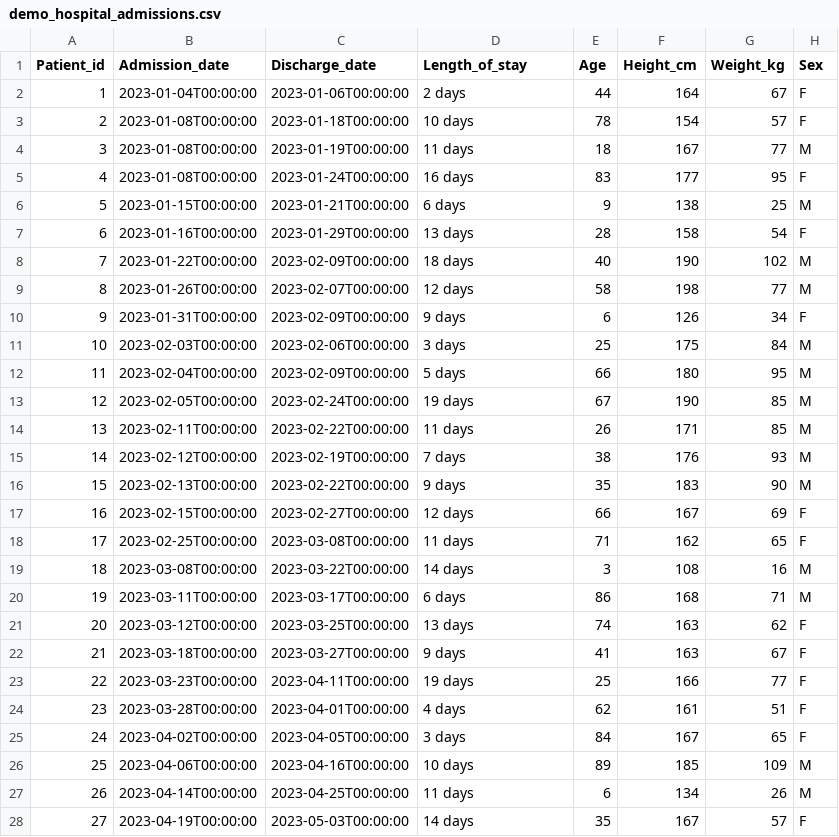
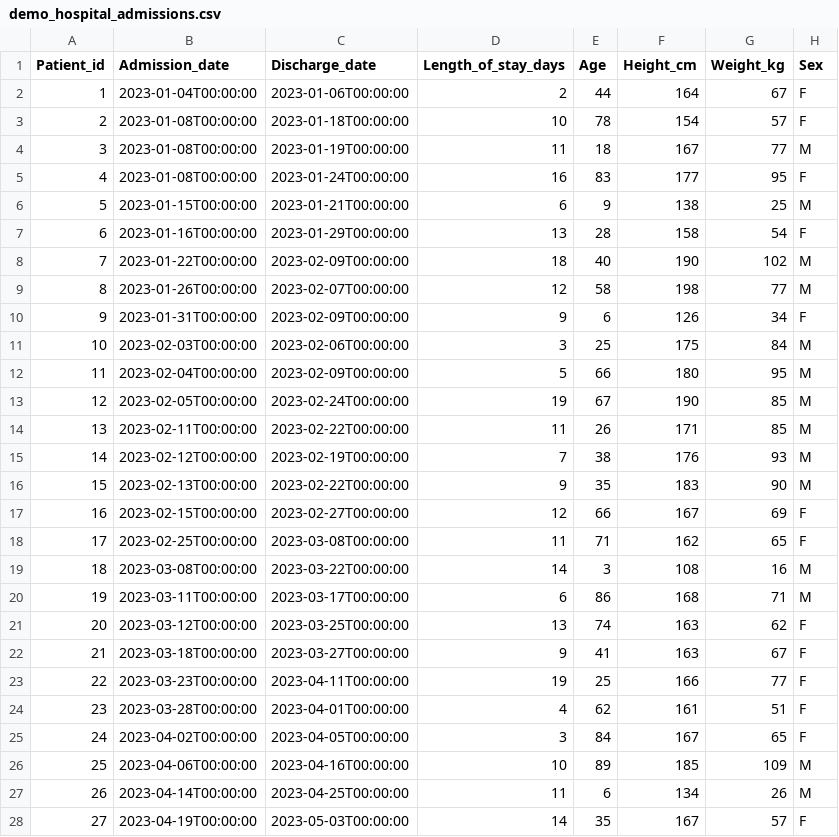
Before and after one commit to sodascience/metasyn, a CSV file: metasyn/demo/demo_hospital_admissions.csv, drawn as a sheet; only a part is shown; the diff covers the shown part only.

Commit message:
adjust dataset and integrate into metasyn

```diff
--- a/metasyn/demo/demo_hospital_admissions.csv
+++ b/metasyn/demo/demo_hospital_admissions.csv
@@ -1,28 +1,28 @@
-Patient_id,Admission_date,Discharge_date,Length_of_stay,Age,Height_cm,Weight_kg,Sex
-1,2023-01-04T00:00:00,2023-01-06T00:00:00,2 days,44,164,67,F
-2,2023-01-08T00:00:00,2023-01-18T00:00:00,10 days,78,154,57,F
-3,2023-01-08T00:00:00,2023-01-19T00:00:00,11 days,18,167,77,M
-4,2023-01-08T00:00:00,2023-01-24T00:00:00,16 days,83,177,95,F
-5,2023-01-15T00:00:00,2023-01-21T00:00:00,6 days,9,138,25,M
-6,2023-01-16T00:00:00,2023-01-29T00:00:00,13 days,28,158,54,F
-7,2023-01-22T00:00:00,2023-02-09T00:00:00,18 days,40,190,102,M
-8,2023-01-26T00:00:00,2023-02-07T00:00:00,12 days,58,198,77,M
-9,2023-01-31T00:00:00,2023-02-09T00:00:00,9 days,6,126,34,F
-10,2023-02-03T00:00:00,2023-02-06T00:00:00,3 days,25,175,84,M
-11,2023-02-04T00:00:00,2023-02-09T00:00:00,5 days,66,180,95,M
-12,2023-02-05T00:00:00,2023-02-24T00:00:00,19 days,67,190,85,M
-13,2023-02-11T00:00:00,2023-02-22T00:00:00,11 days,26,171,85,M
-14,2023-02-12T00:00:00,2023-02-19T00:00:00,7 days,38,176,93,M
-15,2023-02-13T00:00:00,2023-02-22T00:00:00,9 days,35,183,90,M
-16,2023-02-15T00:00:00,2023-02-27T00:00:00,12 days,66,167,69,F
-17,2023-02-25T00:00:00,2023-03-08T00:00:00,11 days,71,162,65,F
-18,2023-03-08T00:00:00,2023-03-22T00:00:00,14 days,3,108,16,M
-19,2023-03-11T00:00:00,2023-03-17T00:00:00,6 days,86,168,71,M
-20,2023-03-12T00:00:00,2023-03-25T00:00:00,13 days,74,163,62,F
-21,2023-03-18T00:00:00,2023-03-27T00:00:00,9 days,41,163,67,F
-22,2023-03-23T00:00:00,2023-04-11T00:00:00,19 days,25,166,77,F
-23,2023-03-28T00:00:00,2023-04-01T00:00:00,4 days,62,161,51,F
-24,2023-04-02T00:00:00,2023-04-05T00:00:00,3 days,84,167,65,F
-25,2023-04-06T00:00:00,2023-04-16T00:00:00,10 days,89,185,109,M
-26,2023-04-14T00:00:00,2023-04-25T00:00:00,11 days,6,134,26,M
-27,2023-04-19T00:00:00,2023-05-03T00:00:00,14 days,35,167,57,F
+Patient_id,Admission_date,Discharge_date,Length_of_stay_days,Age,Height_cm,Weight_kg,Sex
+1,2023-01-04T00:00:00,2023-01-06T00:00:00,2,44,164,67,F
+2,2023-01-08T00:00:00,2023-01-18T00:00:00,10,78,154,57,F
+3,2023-01-08T00:00:00,2023-01-19T00:00:00,11,18,167,77,M
+4,2023-01-08T00:00:00,2023-01-24T00:00:00,16,83,177,95,F
+5,2023-01-15T00:00:00,2023-01-21T00:00:00,6,9,138,25,M
+6,2023-01-16T00:00:00,2023-01-29T00:00:00,13,28,158,54,F
+7,2023-01-22T00:00:00,2023-02-09T00:00:00,18,40,190,102,M
+8,2023-01-26T00:00:00,2023-02-07T00:00:00,12,58,198,77,M
+9,2023-01-31T00:00:00,2023-02-09T00:00:00,9,6,126,34,F
+10,2023-02-03T00:00:00,2023-02-06T00:00:00,3,25,175,84,M
+11,2023-02-04T00:00:00,2023-02-09T00:00:00,5,66,180,95,M
+12,2023-02-05T00:00:00,2023-02-24T00:00:00,19,67,190,85,M
+13,2023-02-11T00:00:00,2023-02-22T00:00:00,11,26,171,85,M
+14,2023-02-12T00:00:00,2023-02-19T00:00:00,7,38,176,93,M
+15,2023-02-13T00:00:00,2023-02-22T00:00:00,9,35,183,90,M
+16,2023-02-15T00:00:00,2023-02-27T00:00:00,12,66,167,69,F
+17,2023-02-25T00:00:00,2023-03-08T00:00:00,11,71,162,65,F
+18,2023-03-08T00:00:00,2023-03-22T00:00:00,14,3,108,16,M
+19,2023-03-11T00:00:00,2023-03-17T00:00:00,6,86,168,71,M
+20,2023-03-12T00:00:00,2023-03-25T00:00:00,13,74,163,62,F
+21,2023-03-18T00:00:00,2023-03-27T00:00:00,9,41,163,67,F
+22,2023-03-23T00:00:00,2023-04-11T00:00:00,19,25,166,77,F
+23,2023-03-28T00:00:00,2023-04-01T00:00:00,4,62,161,51,F
+24,2023-04-02T00:00:00,2023-04-05T00:00:00,3,84,167,65,F
+25,2023-04-06T00:00:00,2023-04-16T00:00:00,10,89,185,109,M
+26,2023-04-14T00:00:00,2023-04-25T00:00:00,11,6,134,26,M
+27,2023-04-19T00:00:00,2023-05-03T00:00:00,14,35,167,57,F
```
Also changed, not shown: 73 edited cells elsewhere in this file, 1 other file.
